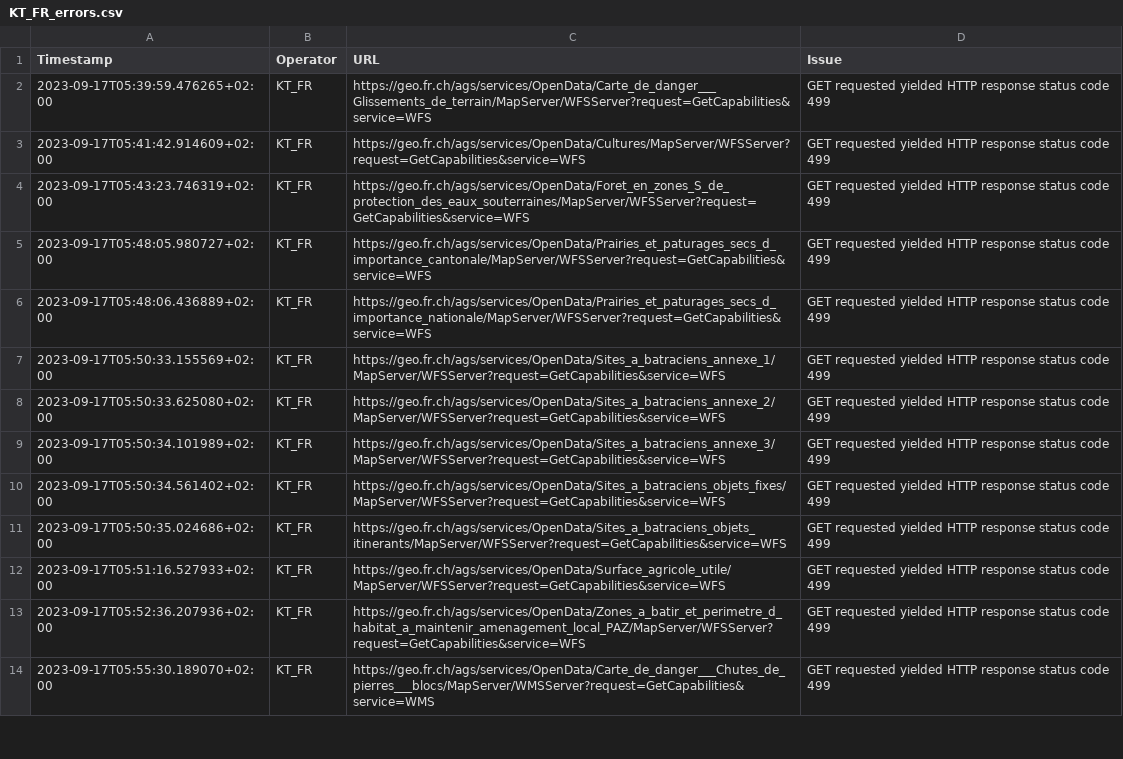
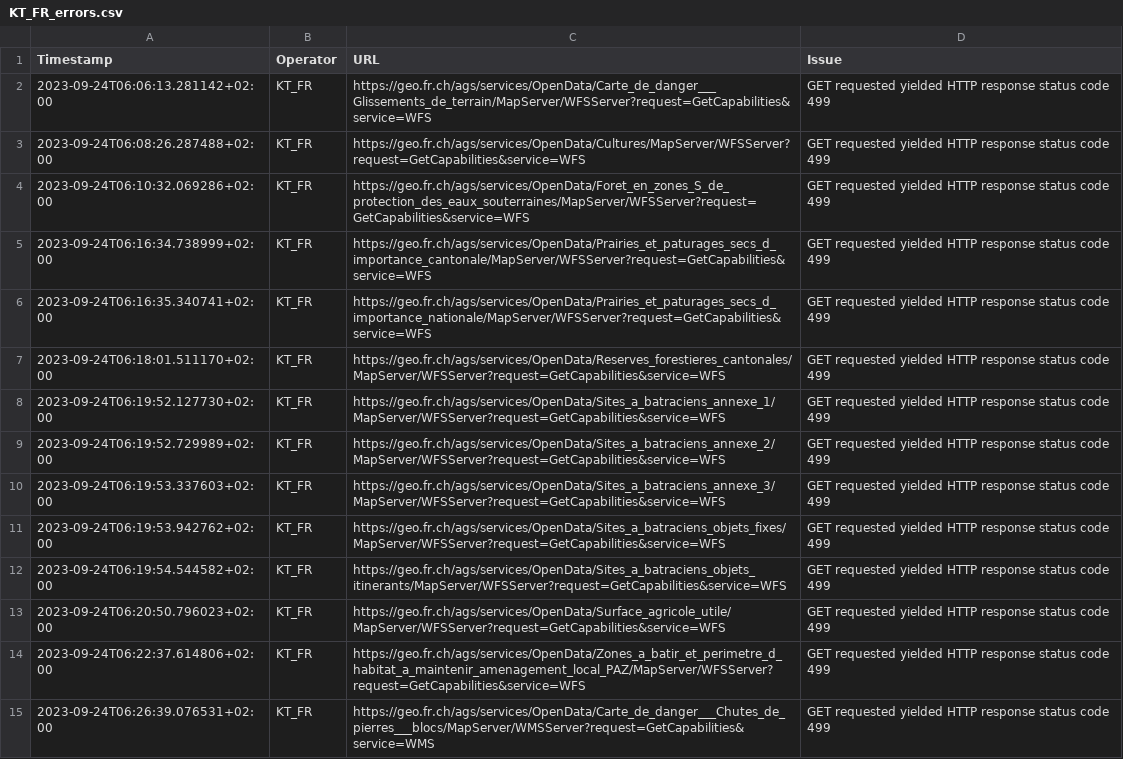
Before and after one commit to davidoesch/geoservice_harvester_poc, a CSV file: tools/KT_FR_errors.csv, drawn as a sheet; only a part is shown; addresses are those after the commit; the diff covers the shown part only; the diff names each change by its address in the sheet, - before the commit and + after, or states it on an @@ line.

```diff
--- a/tools/KT_FR_errors.csv
+++ b/tools/KT_FR_errors.csv
-A2 (Timestamp): 2023-09-17T05:39:59.476265+02:00
+A2 (Timestamp): 2023-09-24T06:06:13.281142+02:00
-A3 (Timestamp): 2023-09-17T05:41:42.914609+02:00
+A3 (Timestamp): 2023-09-24T06:08:26.287488+02:00
-A4 (Timestamp): 2023-09-17T05:43:23.746319+02:00
+A4 (Timestamp): 2023-09-24T06:10:32.069286+02:00
-A5 (Timestamp): 2023-09-17T05:48:05.980727+02:00
+A5 (Timestamp): 2023-09-24T06:16:34.738999+02:00
-A6 (Timestamp): 2023-09-17T05:48:06.436889+02:00
+A6 (Timestamp): 2023-09-24T06:16:35.340741+02:00
+row 7: 2023-09-24T06:18:01.511170+02:00 | KT_FR | https://geo.fr.ch/ags/services/OpenData/Reserves_forestieres_cantonales/MapServer/WFSServer?request=GetCapabilities&service=WFS | GET requested yielded HTTP response status code 499
-A8 (Timestamp): 2023-09-17T05:50:33.155569+02:00
+A8 (Timestamp): 2023-09-24T06:19:52.127730+02:00
-A9 (Timestamp): 2023-09-17T05:50:33.625080+02:00
+A9 (Timestamp): 2023-09-24T06:19:52.729989+02:00
-A10 (Timestamp): 2023-09-17T05:50:34.101989+02:00
+A10 (Timestamp): 2023-09-24T06:19:53.337603+02:00
-A11 (Timestamp): 2023-09-17T05:50:34.561402+02:00
+A11 (Timestamp): 2023-09-24T06:19:53.942762+02:00
-A12 (Timestamp): 2023-09-17T05:50:35.024686+02:00
+A12 (Timestamp): 2023-09-24T06:19:54.544582+02:00
-A13 (Timestamp): 2023-09-17T05:51:16.527933+02:00
+A13 (Timestamp): 2023-09-24T06:20:50.796023+02:00
-A14 (Timestamp): 2023-09-17T05:52:36.207936+02:00
+A14 (Timestamp): 2023-09-24T06:22:37.614806+02:00
-A15 (Timestamp): 2023-09-17T05:55:30.189070+02:00
+A15 (Timestamp): 2023-09-24T06:26:39.076531+02:00
```
Also changed, not shown: 1 added row and 14 edited cells elsewhere in this file, tools/KT_BL_errors.csv, tools/KT_GE_errors.csv, 5 other files.
